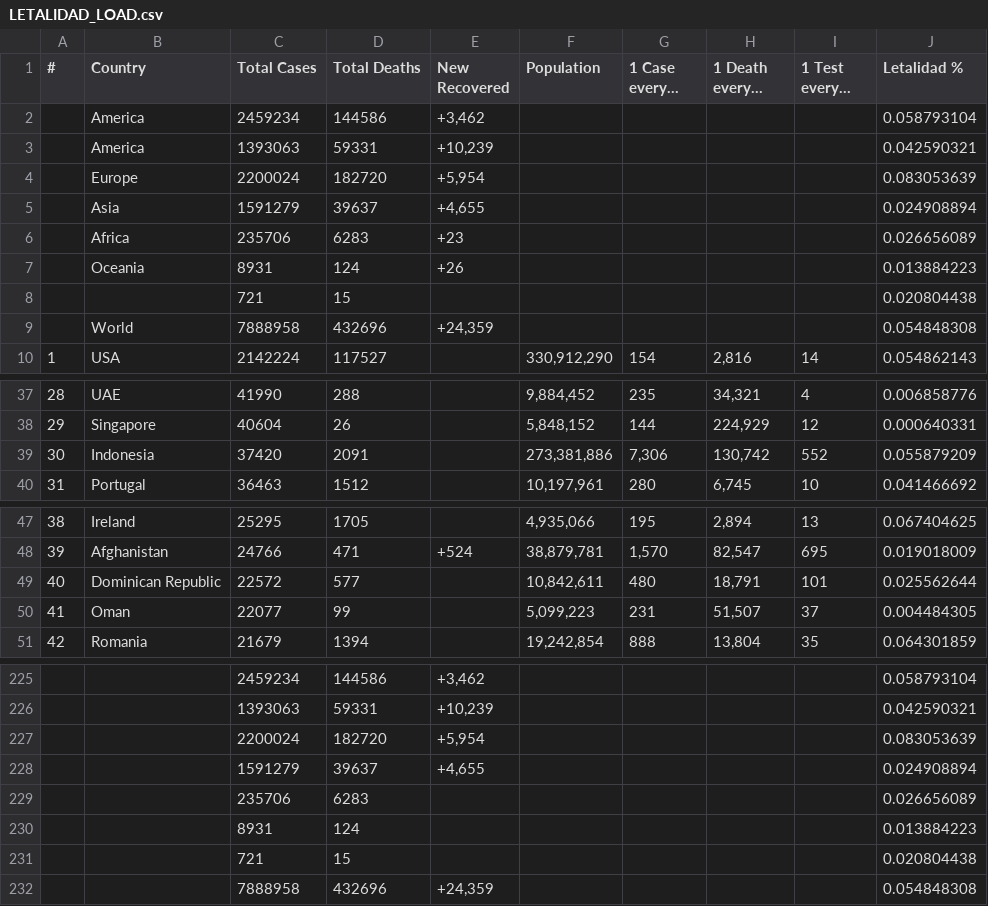
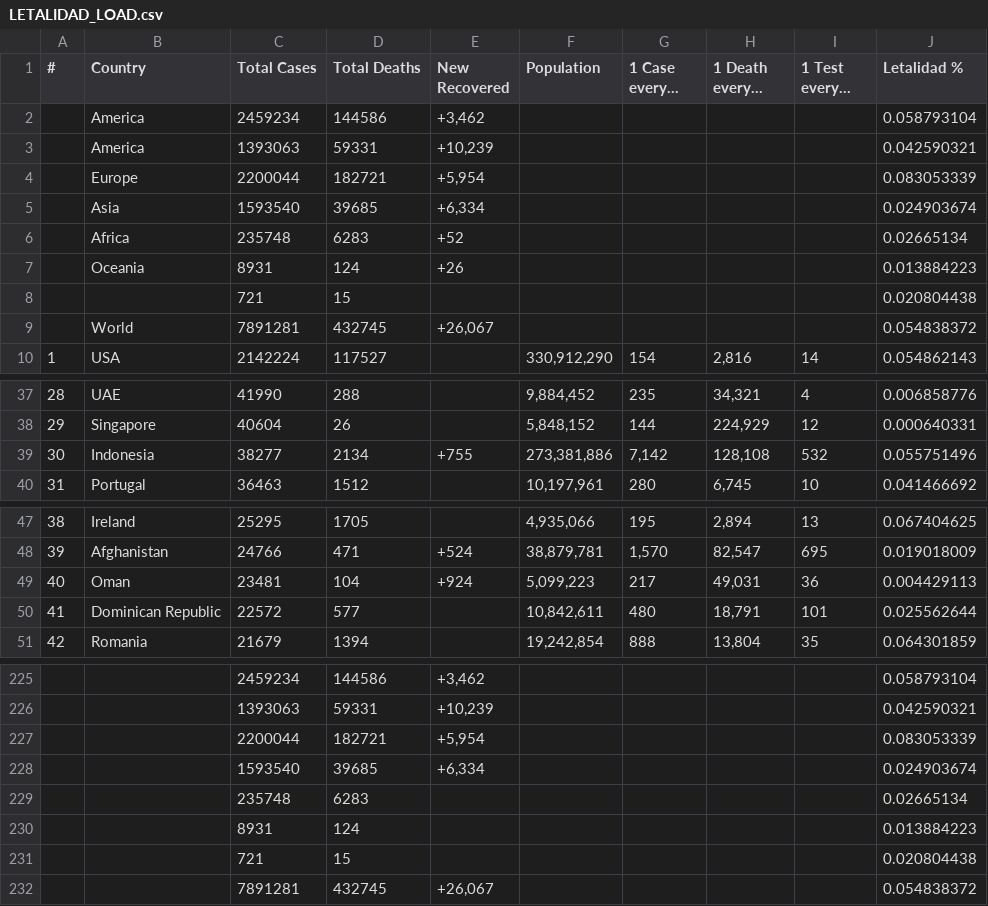
Before and after one commit to juanjmtzs/BI-COVID19, a CSV file: LETALIDAD_LOAD.csv, drawn as a sheet; only a part is shown, gaps mark what is left out; long unchanged cells end in …; the diff covers the shown part only.

```diff
--- a/LETALIDAD_LOAD.csv
+++ b/LETALIDAD_LOAD.csv
@@ -3,8 +3,8 @@
 ,America,1393063,59331,"+10,239",,,,,0.042590321
-,Europe,2200024,182720,"+5,954",,,,,0.083053639
-,Asia,1591279,39637,"+4,655",,,,,0.024908894
-,Africa,235706,6283,+23,,,,,0.026656089
+,Europe,2200044,182721,"+5,954",,,,,0.083053339
+,Asia,1593540,39685,"+6,334",,,,,0.024903674
+,Africa,235748,6283,+52,,,,,0.02665134
 ,Oceania,8931,124,+26,,,,,0.013884223
 ,,721,15,,,,,,0.020804438
-,World,7888958,432696,"+24,359",,,,,0.054848308
+,World,7891281,432745,"+26,067",,,,,0.054838372
 1,USA,2142224,117527,,"330,912,290",154,"2,816",14,0.054862143
@@ -38,3 +38,3 @@
 29,Singapore,40604,26,,"5,848,152",144,"224,929",12,0.000640331
-30,Indonesia,37420,2091,,"273,381,886","7,306","130,742",552,0.055879209
+30,Indonesia,38277,2134,+755,"273,381,886","7,142","128,108",532,0.055751496
 31,Portugal,36463,1512,,"10,197,961",280,"6,745",10,0.041466692
@@ -48,4 +48,4 @@
 39,Afghanistan,24766,471,+524,"38,879,781","1,570","82,547",695,0.019018009
-40,Dominican Republic,22572,577,,"10,842,611",480,"18,791",101,0.025562644
-41,Oman,22077,99,,"5,099,223",231,"51,507",37,0.004484305
+40,Oman,23481,104,+924,"5,099,223",217,"49,031",36,0.004429113
+41,Dominican Republic,22572,577,,"10,842,611",480,"18,791",101,0.025562644
 42,Romania,21679,1394,,"19,242,854",888,"13,804",35,0.064301859
@@ -226,7 +226,7 @@
 ,,1393063,59331,"+10,239",,,,,0.042590321
-,,2200024,182720,"+5,954",,,,,0.083053639
-,,1591279,39637,"+4,655",,,,,0.024908894
-,,235706,6283,,,,,,0.026656089
+,,2200044,182721,"+5,954",,,,,0.083053339
+,,1593540,39685,"+6,334",,,,,0.024903674
+,,235748,6283,,,,,,0.02665134
 ,,8931,124,,,,,,0.013884223
 ,,721,15,,,,,,0.020804438
-,,7888958,432696,"+24,359",,,,,0.054848308
+,,7891281,432745,"+26,067",,,,,0.054838372
```
Also changed, not shown: 14 edited cells elsewhere in this file, TEST_LOAD.csv.
